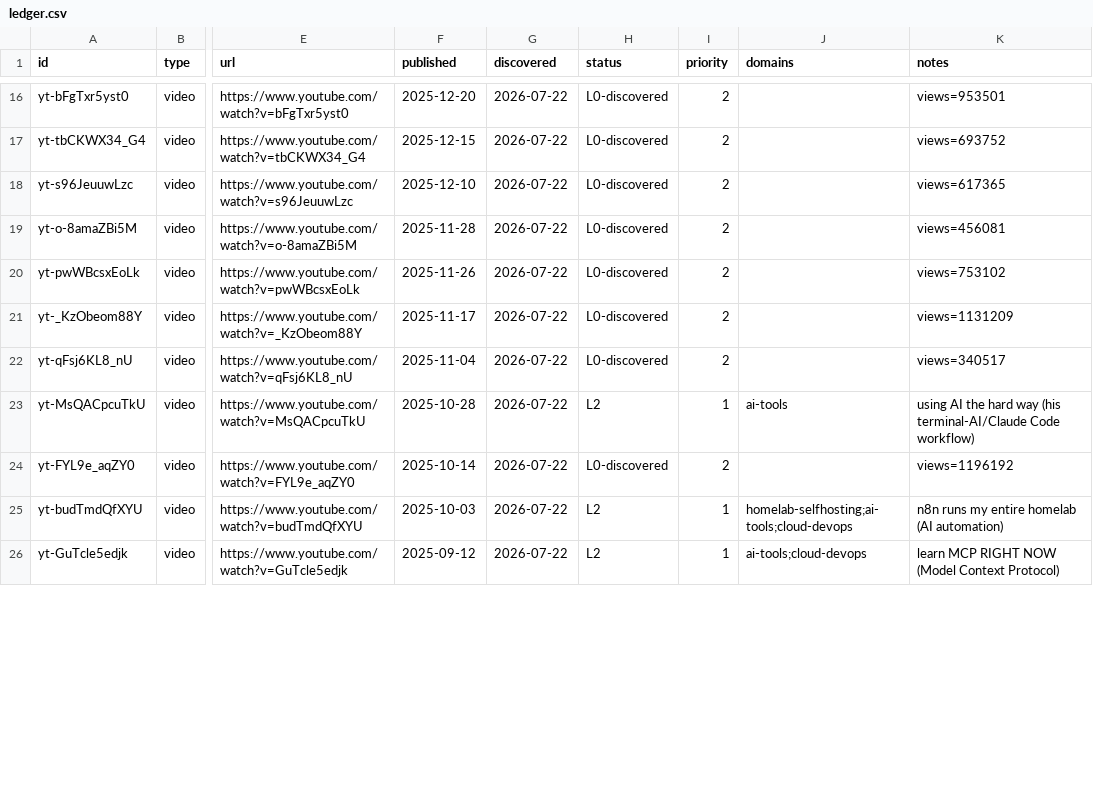
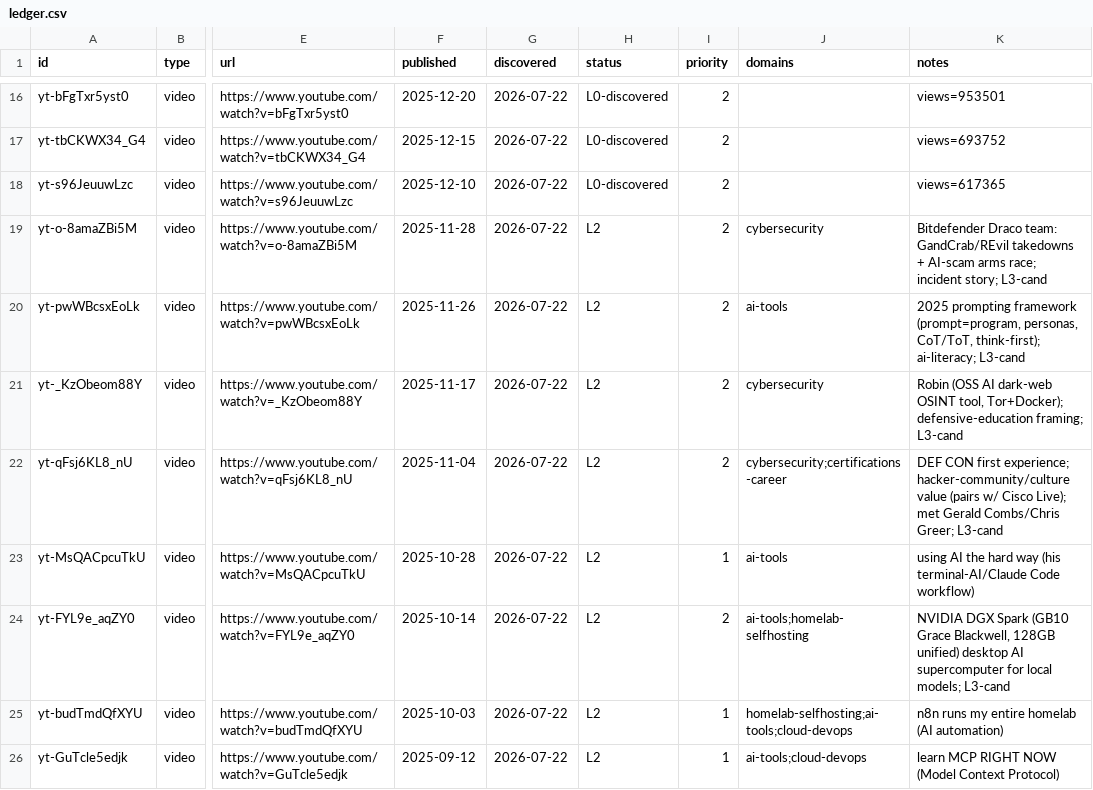
Before and after one commit to claes-work/networkchuck-clone, a CSV file: pipeline/ledger.csv, drawn as a sheet; only a part is shown, gaps mark what is left out; the diff covers the shown part only; the diff names each change by its address in the sheet, - before the commit and + after, or states it on an @@ line.

```diff
--- a/pipeline/ledger.csv
+++ b/pipeline/ledger.csv
-H19:H22 (status): L0-discovered
+H19:H22 (status): L2
-J19 (domains): (empty)
+J19 (domains): cybersecurity
-K19 (notes): views=456081
+K19 (notes): Bitdefender Draco team: GandCrab/REvil takedowns + AI-scam arms race; incident story; L3-cand
-J20 (domains): (empty)
+J20 (domains): ai-tools
-K20 (notes): views=753102
+K20 (notes): 2025 prompting framework (prompt=program, personas, CoT/ToT, think-first); ai-literacy; L3-cand
-J21 (domains): (empty)
+J21 (domains): cybersecurity
-K21 (notes): views=1131209
+K21 (notes): Robin (OSS AI dark-web OSINT tool, Tor+Docker); defensive-education framing; L3-cand
-J22 (domains): (empty)
+J22 (domains): cybersecurity;certifications-career
-K22 (notes): views=340517
+K22 (notes): DEF CON first experience; hacker-community/culture value (pairs w/ Cisco Live); met Gerald Combs/Chris Greer; L3-cand
-H24 (status): L0-discovered
+H24 (status): L2
-J24 (domains): (empty)
+J24 (domains): ai-tools;homelab-selfhosting
-K24 (notes): views=1196192
+K24 (notes): NVIDIA DGX Spark (GB10 Grace Blackwell, 128GB unified) desktop AI supercomputer for local models; L3-cand
```
Also changed, not shown: 8 edited cells elsewhere in this file, 10 other files.
